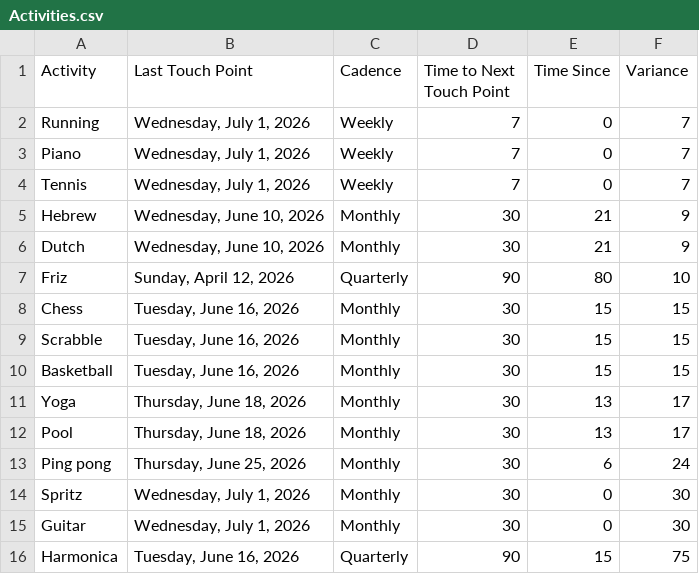
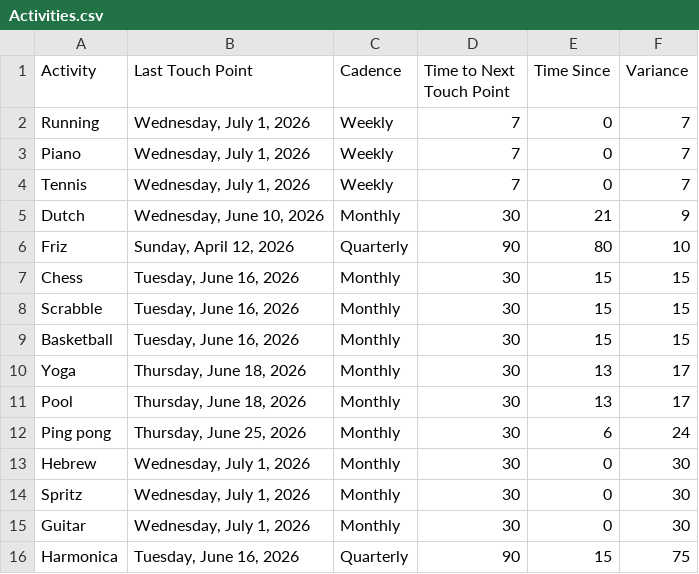
Before and after one commit to iraseidman/public, a CSV file: Activities.csv, drawn as a sheet.

Commit message:
Update dashboard CSVs from Excel

```diff
--- a/Activities.csv
+++ b/Activities.csv
@@ -4,3 +4,2 @@ Piano,"Wednesday, July 1, 2026",Weekly,7,0,7
 Tennis,"Wednesday, July 1, 2026",Weekly,7,0,7
-Hebrew,"Wednesday, June 10, 2026",Monthly,30,21,9
 Dutch,"Wednesday, June 10, 2026",Monthly,30,21,9
@@ -13,2 +12,3 @@ Pool,"Thursday, June 18, 2026",Monthly,30,13,17
 Ping pong,"Thursday, June 25, 2026",Monthly,30,6,24
+Hebrew,"Wednesday, July 1, 2026",Monthly,30,0,30
 Spritz,"Wednesday, July 1, 2026",Monthly,30,0,30
```
